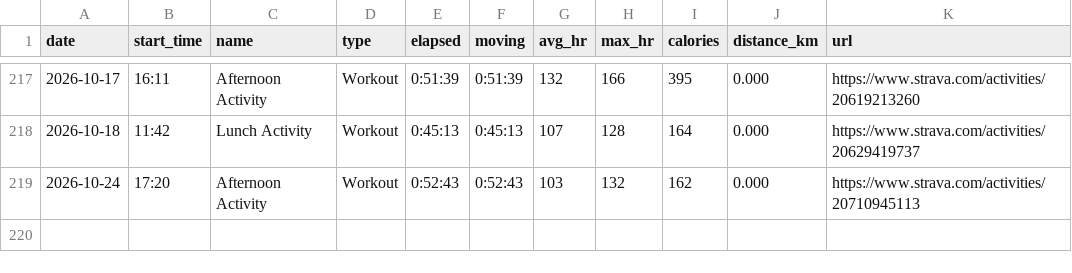
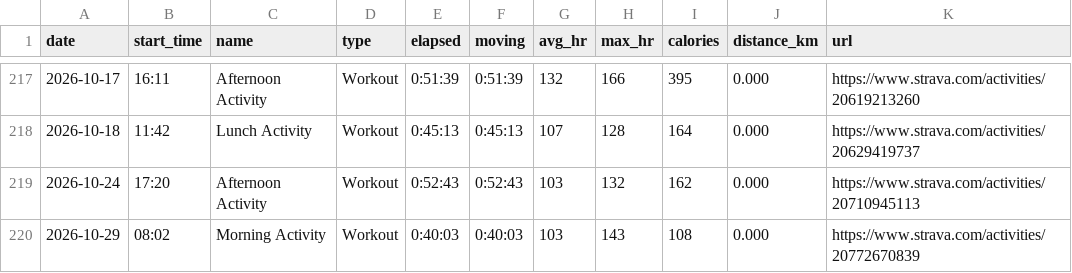
Before and after one commit to janjan0874-beep/running-dashboard, a CSV file: data/workouts.csv, drawn as a sheet; only a part is shown, gaps mark what is left out; the diff names each change by its address in the sheet, - before the commit and + after, or states it on an @@ line.

```diff
--- a/data/workouts.csv
+++ b/data/workouts.csv
+row 220: 2026-10-29 | 08:02 | Morning Activity | Workout | 0:40:03 | 0:40:03 | 103 | 143 | 108 | 0.000 | https://www.strava.com/activities/20772670839
```
Also changed, not shown: 3 other files.
